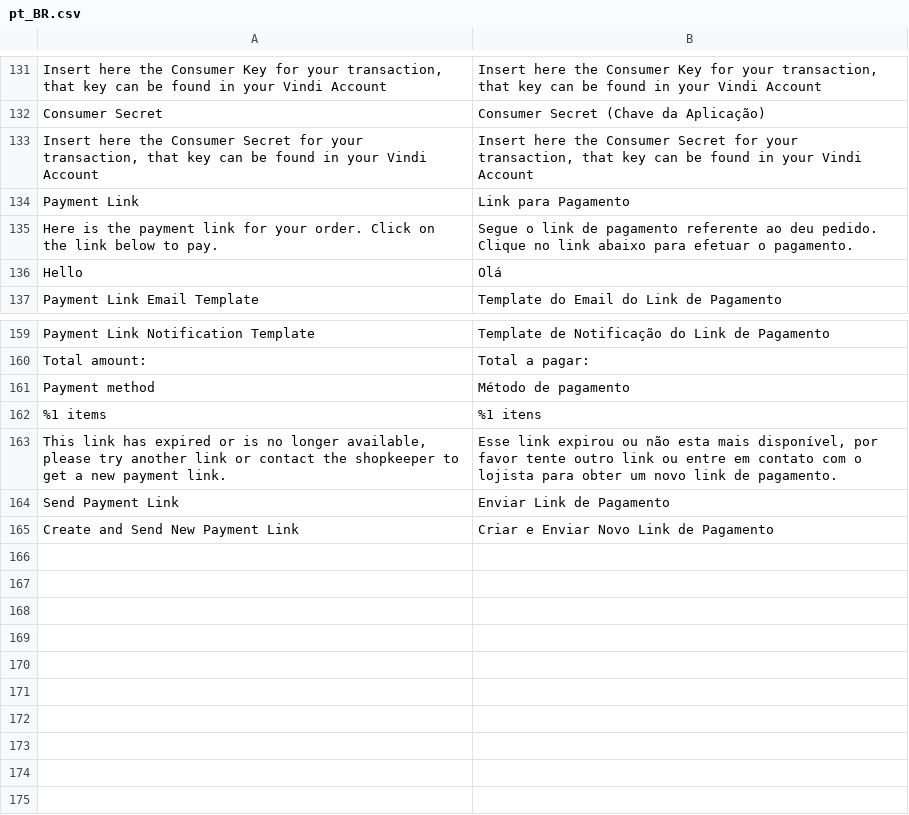
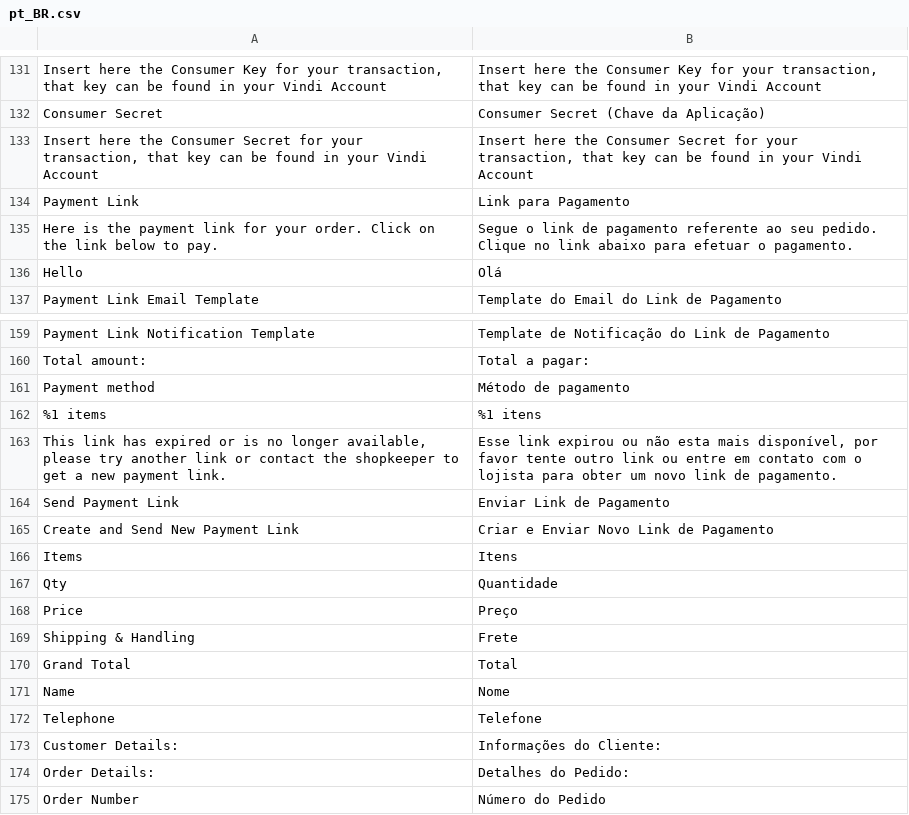
Before and after one commit to vindi/magento2-payments, a CSV file: i18n/pt_BR.csv, drawn as a sheet; only a part is shown, gaps mark what is left out; the diff names each change by its address in the sheet, - before the commit and + after, or states it on an @@ line.

```diff
--- a/i18n/pt_BR.csv
+++ b/i18n/pt_BR.csv
-B135: …referente ao deu pedido. Clique…
+B135: …referente ao seu pedido. Clique…
+row 166: Items | Itens
+row 167: Qty | Quantidade
+row 168: Price | Preço
+row 169: Shipping & Handling | Frete
+row 170: Grand Total | Total
+row 171: Name | Nome
+row 172: Telephone | Telefone
+row 173: Customer Details: | Informações do Cliente:
+row 174: Order Details: | Detalhes do Pedido:
+row 175: Order Number | Número do Pedido
```
Also changed, not shown: 2 other files.
